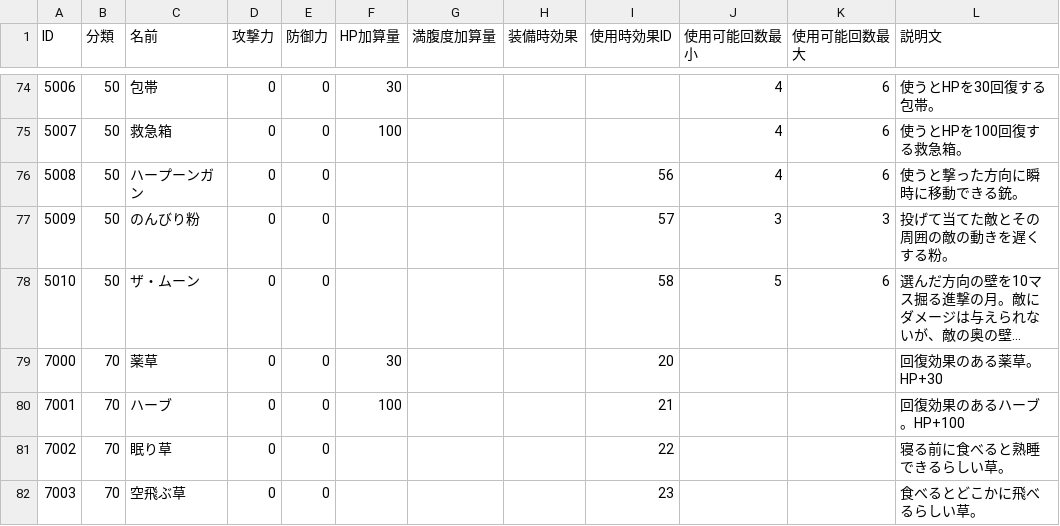
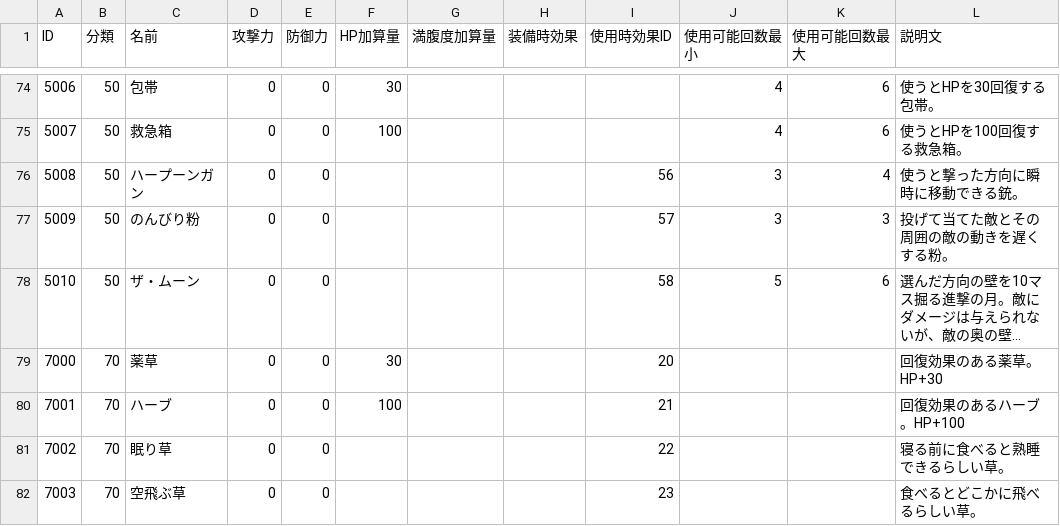
Before and after one commit to Aliostro/lumia-underground-labyrinth, a CSV file: assets/data/item.csv, drawn as a sheet; only a part is shown, gaps mark what is left out; long unchanged cells end in ….

```diff
--- a/assets/data/item.csv
+++ b/assets/data/item.csv
@@ -75,3 +75,3 @@
 "5007", "50", "救急箱", "0", "0", "100", "", "", "", "4", "6", "使うとHPを100回復する救急箱。"
-"5008", "50", "ハープーンガン", "0", "0", "", "", "", "56", "4", "6", "使うと撃った方向に瞬時に移動できる銃。"
+"5008", "50", "ハープーンガン", "0", "0", "", "", "", "56", "3", "4", "使うと撃った方向に瞬時に移動できる銃。"
 "5009", "50", "のんびり粉", "0", "0", "", "", "", "57", "3", "3", "投げて当てた敵とその周囲の敵の動きを遅くする粉。"
```
Also changed, not shown: assets/data/enemy-skill.csv, assets/data/enemy.csv, 14 other files.
